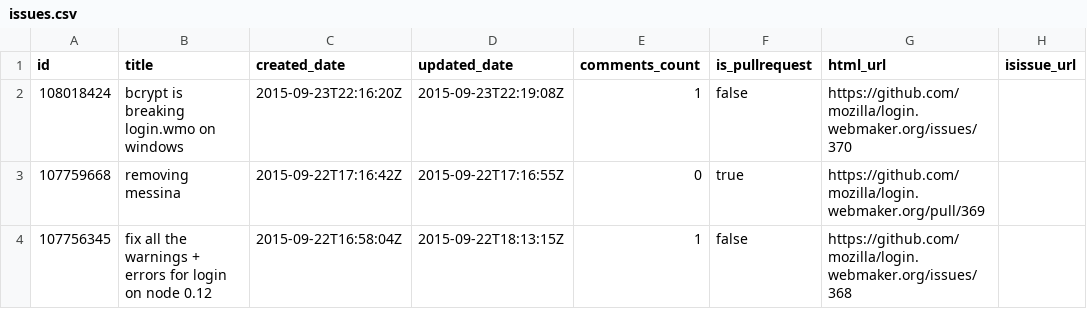
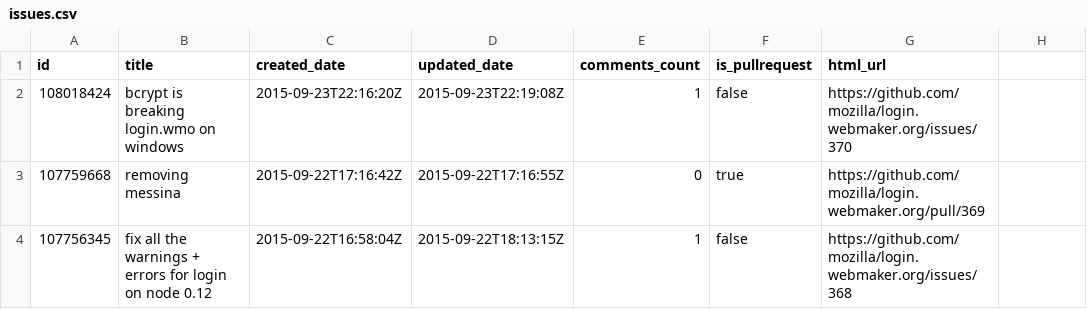
Before and after one commit to adamlofting/dashboard-zero, a CSV file: data/issues.csv, drawn as a sheet; only a part is shown.

```diff
--- a/data/issues.csv
+++ b/data/issues.csv
@@ -1,2 +1,2 @@
-id,title,created_date,updated_date,comments_count,is_pullrequest,html_url,isissue_url
+id,title,created_date,updated_date,comments_count,is_pullrequest,html_url
 108018424,"bcrypt is breaking login.wmo on windows",2015-09-23T22:16:20Z,2015-09-23T22:19:08Z,1,false,https://github.com/mozilla/login.webmaker.org/issues/370
```
Also changed, not shown: data/comments.csv, 1 other file.
